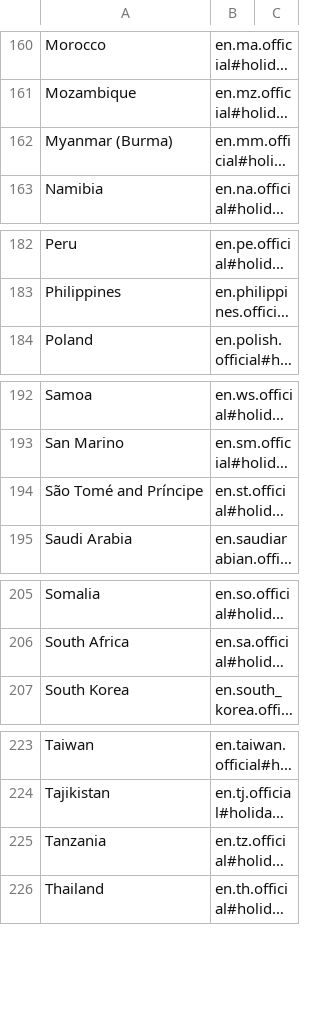
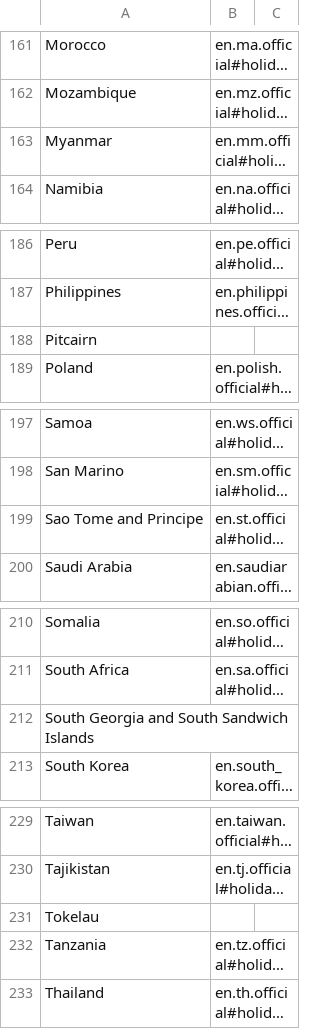
Before and after one commit to nikFinogenov/chronose, a CSV file: server/cal.csv, drawn as a sheet; only a part is shown, gaps mark what is left out; long unchanged cells end in …; addresses are those after the commit; the diff covers the shown part only; the diff names each change by its address in the sheet, - before the commit and + after, or states it on an @@ line.

```diff
--- a/server/cal.csv
+++ b/server/cal.csv
-A163: Myanmar (Burma)
+A163: Myanmar
+row 188: Pitcairn
-A199: São Tomé and Príncipe
+A199: Sao Tome and Principe
+row 212: South Georgia and South Sandwich Islands
+row 231: Tokelau
```
Also changed, not shown: 10 added rows, 4 removed rows and 8 edited cells elsewhere in this file, 1 other file.
